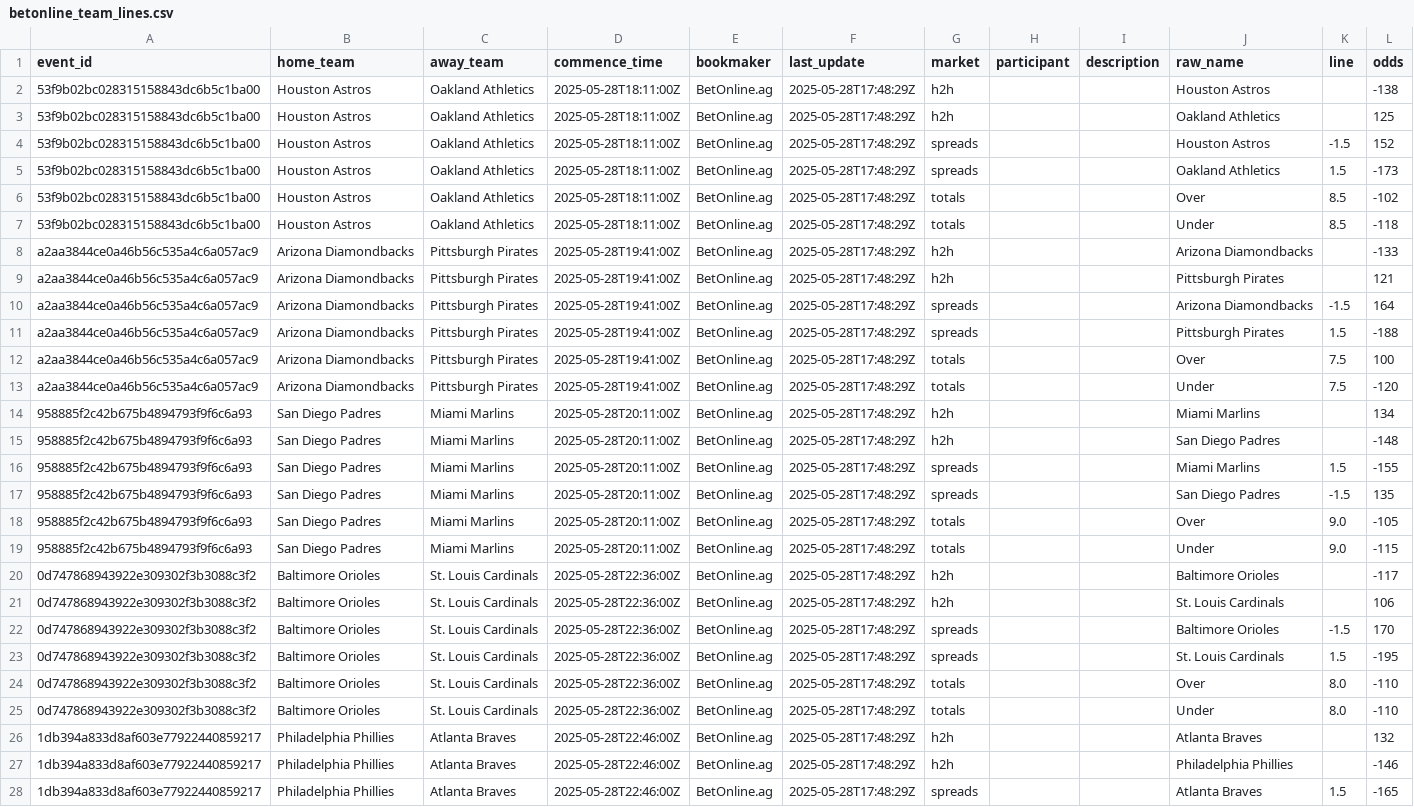
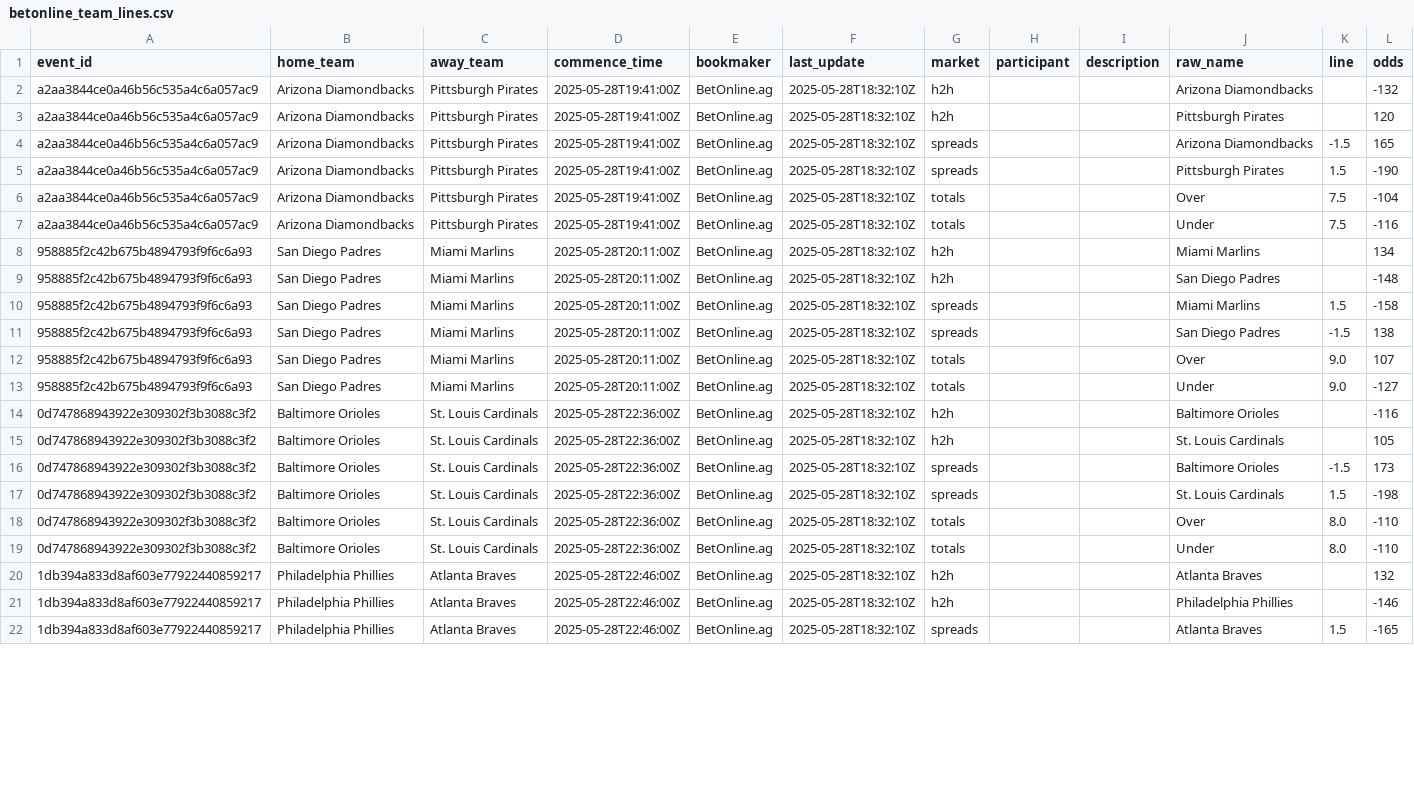
Before and after one commit to radgator13/odds-api-analyze, a CSV file: data/betonline_team_lines.csv, drawn as a sheet; only a part is shown; removed rows and columns are numbered as before the commit, all else as after; the diff covers the shown part only; the diff names each change by its address in the sheet, - before the commit and + after, or states it on an @@ line.

```diff
--- a/data/betonline_team_lines.csv
+++ b/data/betonline_team_lines.csv
-row 2: 53f9b02bc028315158843dc6b5c1ba00 | Houston Astros | Oakland Athletics | 2025-05-28T18:11:00Z | BetOnline.ag | 2025-05-28T17:48:29Z | h2h |  |  | Houston Astros |  | -138
-row 3: 53f9b02bc028315158843dc6b5c1ba00 | Houston Astros | Oakland Athletics | 2025-05-28T18:11:00Z | BetOnline.ag | 2025-05-28T17:48:29Z | h2h |  |  | Oakland Athletics |  | 125
-row 4: 53f9b02bc028315158843dc6b5c1ba00 | Houston Astros | Oakland Athletics | 2025-05-28T18:11:00Z | BetOnline.ag | 2025-05-28T17:48:29Z | spreads |  |  | Houston Astros | -1.5 | 152
-row 5: 53f9b02bc028315158843dc6b5c1ba00 | Houston Astros | Oakland Athletics | 2025-05-28T18:11:00Z | BetOnline.ag | 2025-05-28T17:48:29Z | spreads |  |  | Oakland Athletics | 1.5 | -173
-row 6: 53f9b02bc028315158843dc6b5c1ba00 | Houston Astros | Oakland Athletics | 2025-05-28T18:11:00Z | BetOnline.ag | 2025-05-28T17:48:29Z | totals |  |  | Over | 8.5 | -102
-row 7: 53f9b02bc028315158843dc6b5c1ba00 | Houston Astros | Oakland Athletics | 2025-05-28T18:11:00Z | BetOnline.ag | 2025-05-28T17:48:29Z | totals |  |  | Under | 8.5 | -118
-F2:F22 (last_update): 2025-05-28T17:48:29Z
+F2:F22 (last_update): 2025-05-28T18:32:10Z
-L2 (odds): -133
+L2 (odds): -132
-L3 (odds): 121
+L3 (odds): 120
-L4 (odds): 164
+L4 (odds): 165
-L5 (odds): -188
+L5 (odds): -190
-L6 (odds): 100
+L6 (odds): -104
-L7 (odds): -120
+L7 (odds): -116
-L10 (odds): -155
+L10 (odds): -158
-L11 (odds): 135
+L11 (odds): 138
-L12 (odds): -105
+L12 (odds): 107
-L13 (odds): -115
+L13 (odds): -127
-L14 (odds): -117
+L14 (odds): -116
-L15 (odds): 106
+L15 (odds): 105
-L16 (odds): 170
+L16 (odds): 173
-L17 (odds): -195
+L17 (odds): -198
```
Also changed, not shown: 37 edited cells elsewhere in this file, data/betonline_pitcher_props.csv, data/flat_combined_teams_pitchers_batters.csv, 12 other files.
